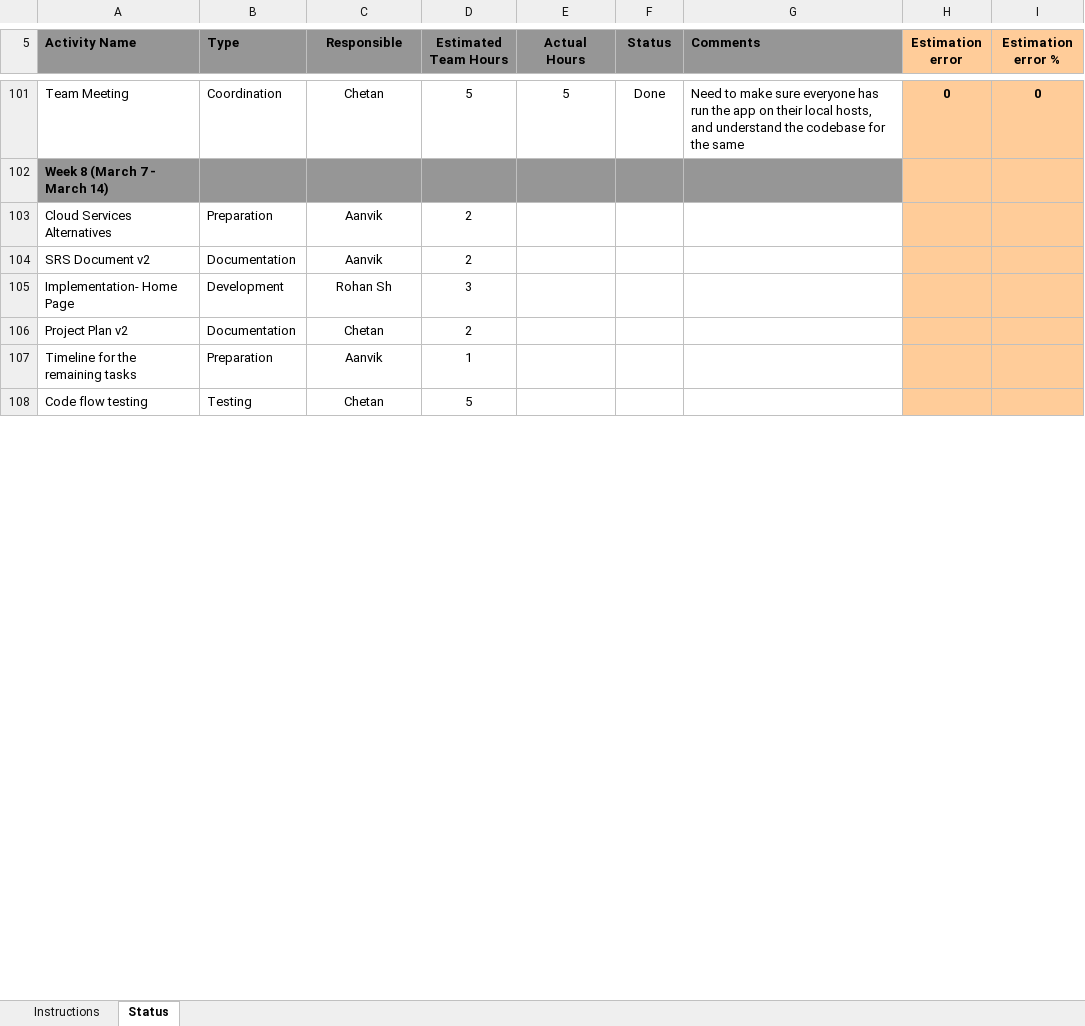
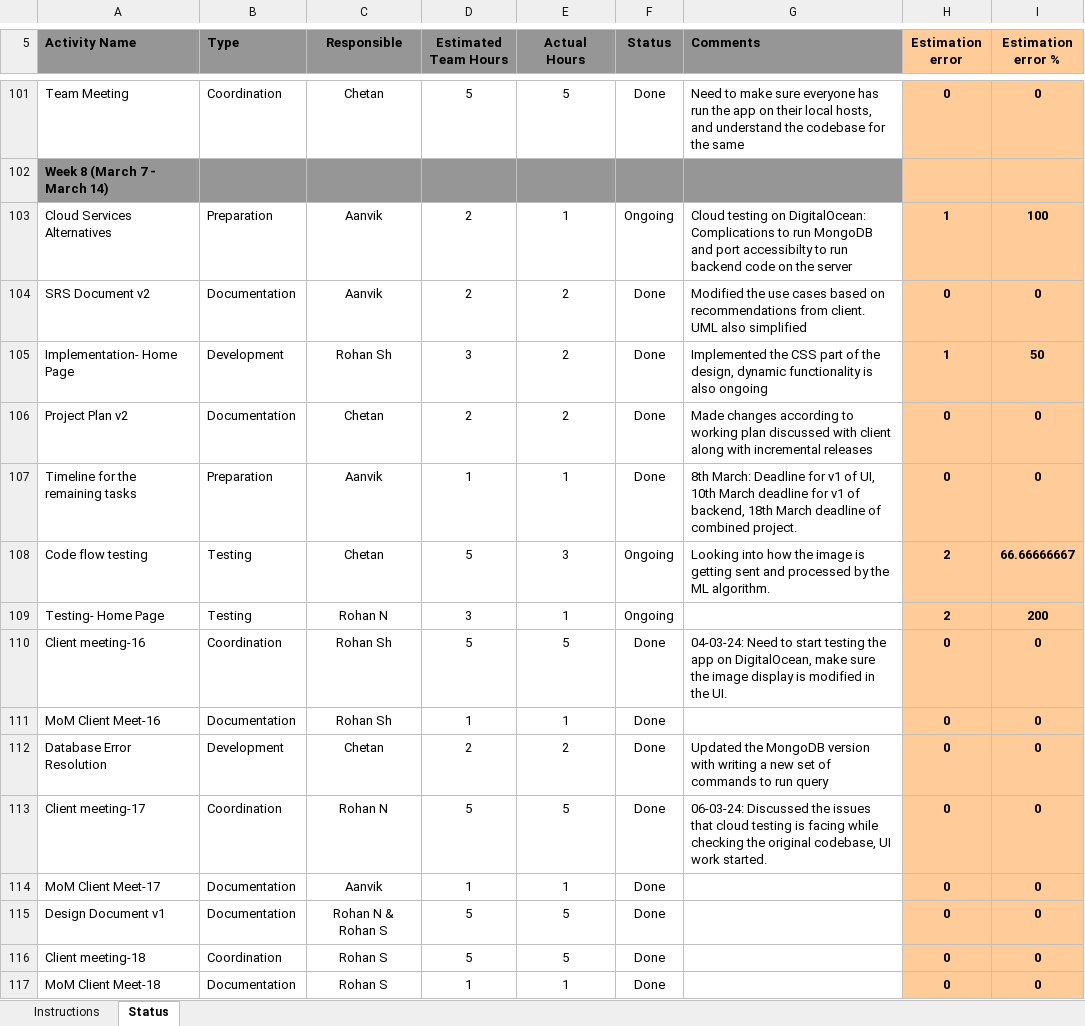
Before and after one commit to gitPROhan/perceptive-app, an Excel workbook: StatusTracker_Team33.xlsx, sheet Status, drawn as a sheet; only a part is shown, gaps mark what is left out; values as stored, in another font and other column widths than the file's, no borders; conditional formats not drawn; the diff covers the shown part only; the diff names each change by its address in the sheet, - before the commit and + after, or states it on an @@ line.

```diff
--- a/StatusTracker_Team33.xlsx (sheet Status)
+++ b/StatusTracker_Team33.xlsx (sheet Status)
-E103 (Actual Hours): (empty)
+E103 (Actual Hours): 1
-F103 (Status): (empty)
+F103 (Status): Ongoing
-G103 (Comments): (empty)
+G103 (Comments): Cloud testing on DigitalOcean: Complications to run MongoDB and port accessibilty to run backend code on the server
-H103 (Estimation error): (empty)
+H103 (Estimation error): 1
-I103 (Estimation error %): (empty)
+I103 (Estimation error %): 100
-E104:E106 (Actual Hours): (empty)
+E104:E106 (Actual Hours): 2
-F104:F107 (Status): (empty)
+F104:F107 (Status): Done
-G104 (Comments): (empty)
+G104 (Comments): Modified the use cases based on recommendations from client. UML also simplified
-H104 (Estimation error): (empty)
+H104 (Estimation error): 0
-I104 (Estimation error %): (empty)
+I104 (Estimation error %): 0
-G105 (Comments): (empty)
+G105 (Comments): Implemented the CSS part of the design, dynamic functionality is also ongoing
-H105 (Estimation error): (empty)
+H105 (Estimation error): 1
-I105 (Estimation error %): (empty)
+I105 (Estimation error %): 50
-G106 (Comments): (empty)
+G106 (Comments): Made changes according to working plan discussed with client along with incremental releases
-H106:H107 (Estimation error): (empty)
+H106:H107 (Estimation error): 0
-I106:I107 (Estimation error %): (empty)
+I106:I107 (Estimation error %): 0
-E107 (Actual Hours): (empty)
+E107 (Actual Hours): 1
-G107 (Comments): (empty)
+G107 (Comments): 8th March: Deadline for v1 of UI, 10th March deadline for v1 of backend, 18th March deadline of combined project.
-E108 (Actual Hours): (empty)
+E108 (Actual Hours): 3
-F108 (Status): (empty)
+F108 (Status): Ongoing
-G108 (Comments): (empty)
+G108 (Comments): Looking into how the image is getting sent and processed by the ML algorithm.
-H108 (Estimation error): (empty)
+H108 (Estimation error): 2
-I108 (Estimation error %): (empty)
+I108 (Estimation error %): 66.66666667
+row 109: Testing- Home Page | Testing | Rohan N | 3 | 1 | Ongoing |  | 2 | 200
+row 110: Client meeting-16 | Coordination | Rohan Sh | 5 | 5 | Done | 04-03-24: Need to start testing the app on DigitalOcean, make sure the image display is modified in the UI. | 0 | 0
+row 111: MoM Client Meet-16 | Documentation | Rohan Sh | 1 | 1 | Done |  | 0 | 0
+row 112: Database Error Resolution | Development | Chetan | 2 | 2 | Done | Updated the MongoDB version with writing a new set of commands to run query | 0 | 0
+row 113: Client meeting-17 | Coordination | Rohan N | 5 | 5 | Done | 06-03-24: Discussed the issues that cloud testing is facing while checking the original codebase, UI work started. | 0 | 0
+row 114: MoM Client Meet-17 | Documentation | Aanvik | 1 | 1 | Done |  | 0 | 0
+row 115: Design Document v1 | Documentation | Rohan N & Rohan S | 5 | 5 | Done |  | 0 | 0
+row 116: Client meeting-18 | Coordination | Rohan S | 5 | 5 | Done |  | 0 | 0
+row 117: MoM Client Meet-18 | Documentation | Rohan S | 1 | 1 | Done |  | 0 | 0
```
Also changed, not shown: 6 added rows and 1 edited cell elsewhere in this sheet, formulas that keep their value.
